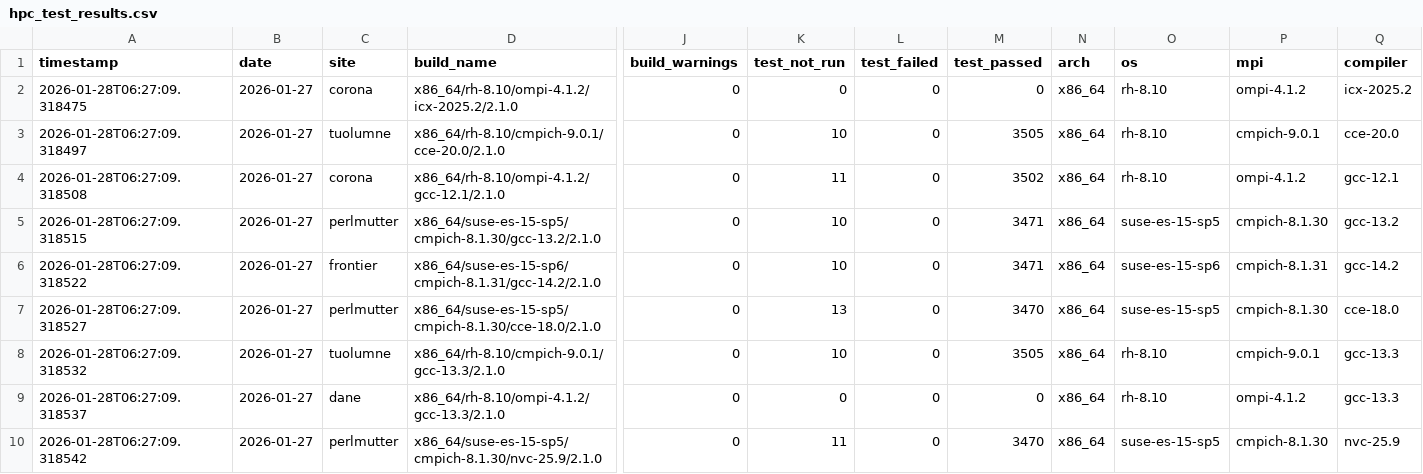
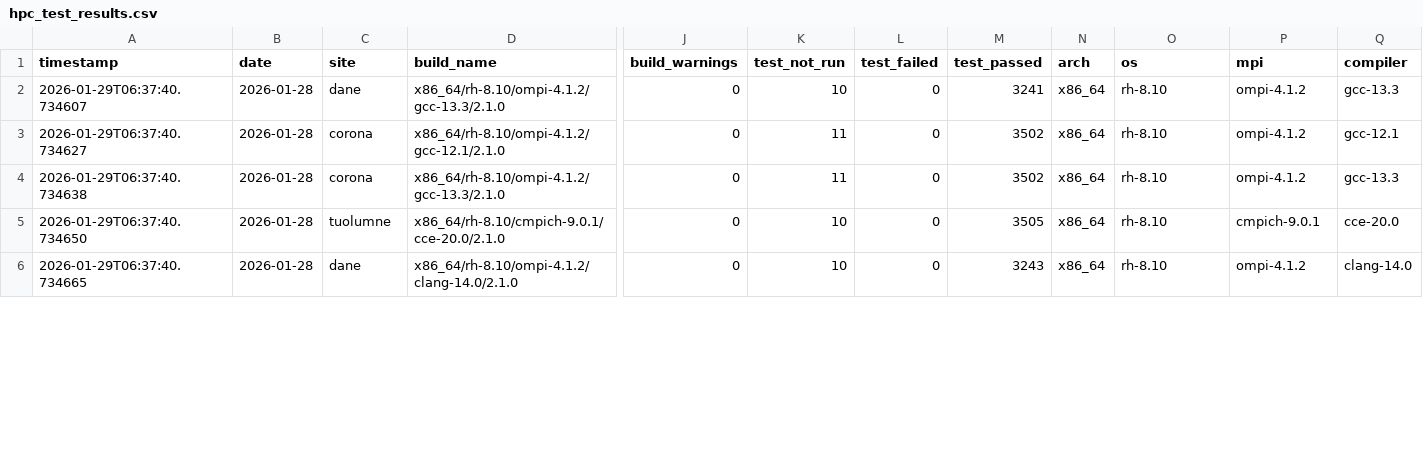
Before and after one commit to hyoklee/hpc-h5, a CSV file: src/hpc_test_results.csv, drawn as a sheet; only a part is shown, gaps mark what is left out; removed rows and columns are numbered as before the commit, all else as after; rows hold the shown columns only; the diff covers the shown part only; the diff names each change by its address in the sheet, - before the commit and + after, or states it on an @@ line.

```diff
--- a/src/hpc_test_results.csv
+++ b/src/hpc_test_results.csv
-row 2: 2026-01-28T06:27:09.318475 | 2026-01-27 | corona | x86_64/rh-8.10/ompi-4.1.2/icx-2025.2/2.1.0 | 0 | 0 | 0 | 0 | x86_64 | rh-8.10 | ompi-4.1.2 | icx-2025.2
-A2 (timestamp): 2026-01-28T06:27:09.318497
+A2 (timestamp): 2026-01-29T06:37:40.734607
-B2:B4 (date): 2026-01-27
+B2:B4 (date): 2026-01-28
-C2 (site): tuolumne
+C2 (site): dane
-D2 (build_name): x86_64/rh-8.10/cmpich-9.0.1/cce-20.0/2.1.0
+D2 (build_name): x86_64/rh-8.10/ompi-4.1.2/gcc-13.3/2.1.0
-M2 (test_passed): 3505
+M2 (test_passed): 3241
-P2 (mpi): cmpich-9.0.1
+P2 (mpi): ompi-4.1.2
-Q2 (compiler): cce-20.0
+Q2 (compiler): gcc-13.3
-A3 (timestamp): 2026-01-28T06:27:09.318508
+A3 (timestamp): 2026-01-29T06:37:40.734627
-A4 (timestamp): 2026-01-28T06:27:09.318515
+A4 (timestamp): 2026-01-29T06:37:40.734638
-C4 (site): perlmutter
+C4 (site): corona
-D4 (build_name): x86_64/suse-es-15-sp5/cmpich-8.1.30/gcc-13.2/2.1.0
+D4 (build_name): x86_64/rh-8.10/ompi-4.1.2/gcc-13.3/2.1.0
-K4 (test_not_run): 10
+K4 (test_not_run): 11
-M4 (test_passed): 3471
+M4 (test_passed): 3502
-O4 (os): suse-es-15-sp5
+O4 (os): rh-8.10
-P4 (mpi): cmpich-8.1.30
+P4 (mpi): ompi-4.1.2
-Q4 (compiler): gcc-13.2
+Q4 (compiler): gcc-13.3
-row 6: 2026-01-28T06:27:09.318522 | 2026-01-27 | frontier | x86_64/suse-es-15-sp6/cmpich-8.1.31/gcc-14.2/2.1.0 | 0 | 10 | 0 | 3471 | x86_64 | suse-es-15-sp6 | cmpich-8.1.31 | gcc-14.2
-row 7: 2026-01-28T06:27:09.318527 | 2026-01-27 | perlmutter | x86_64/suse-es-15-sp5/cmpich-8.1.30/cce-18.0/2.1.0 | 0 | 13 | 0 | 3470 | x86_64 | suse-es-15-sp5 | cmpich-8.1.30 | cce-18.0
-A5 (timestamp): 2026-01-28T06:27:09.318532
+A5 (timestamp): 2026-01-29T06:37:40.734650
-B5:B6 (date): 2026-01-27
+B5:B6 (date): 2026-01-28
-D5 (build_name): x86_64/rh-8.10/cmpich-9.0.1/gcc-13.3/2.1.0
+D5 (build_name): x86_64/rh-8.10/cmpich-9.0.1/cce-20.0/2.1.0
-Q5 (compiler): gcc-13.3
+Q5 (compiler): cce-20.0
-A6 (timestamp): 2026-01-28T06:27:09.318537
+A6 (timestamp): 2026-01-29T06:37:40.734665
-D6 (build_name): x86_64/rh-8.10/ompi-4.1.2/gcc-13.3/2.1.0
+D6 (build_name): x86_64/rh-8.10/ompi-4.1.2/clang-14.0/2.1.0
-K6 (test_not_run): 0
+K6 (test_not_run): 10
-M6 (test_passed): 0
+M6 (test_passed): 3243
-Q6 (compiler): gcc-13.3
+Q6 (compiler): clang-14.0
-row 10: 2026-01-28T06:27:09.318542 | 2026-01-27 | perlmutter | x86_64/suse-es-15-sp5/cmpich-8.1.30/nvc-25.9/2.1.0 | 0 | 11 | 0 | 3470 | x86_64 | suse-es-15-sp5 | cmpich-8.1.30 | nvc-25.9
```
Also changed, not shown: 3 removed rows and 29 edited cells elsewhere in this file, 2 other files.
